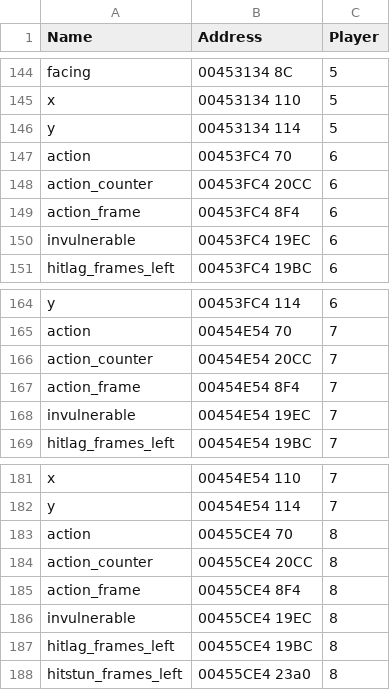
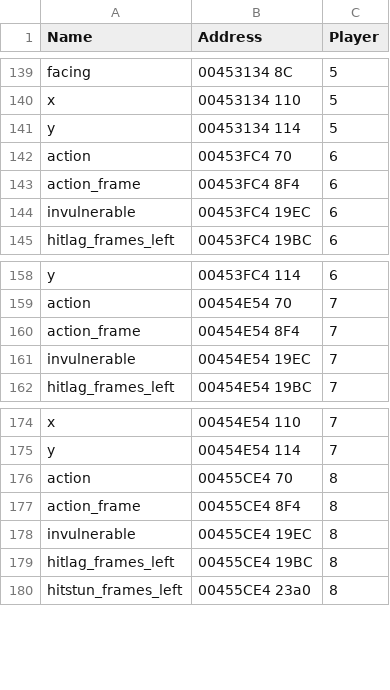
Before and after one commit to altf4/libmelee, a CSV file: melee/locations.csv, drawn as a sheet; only a part is shown, gaps mark what is left out; the diff covers the shown part only; the diff names each change by its address in the sheet, - before the commit and + after, or states it on an @@ line.

```diff
--- a/melee/locations.csv
+++ b/melee/locations.csv
-row 148: action_counter | 00453FC4 20CC | 6
-row 166: action_counter | 00454E54 20CC | 7
-row 184: action_counter | 00455CE4 20CC | 8
```
Also changed, not shown: 5 removed rows elsewhere in this file, 11 other files.
